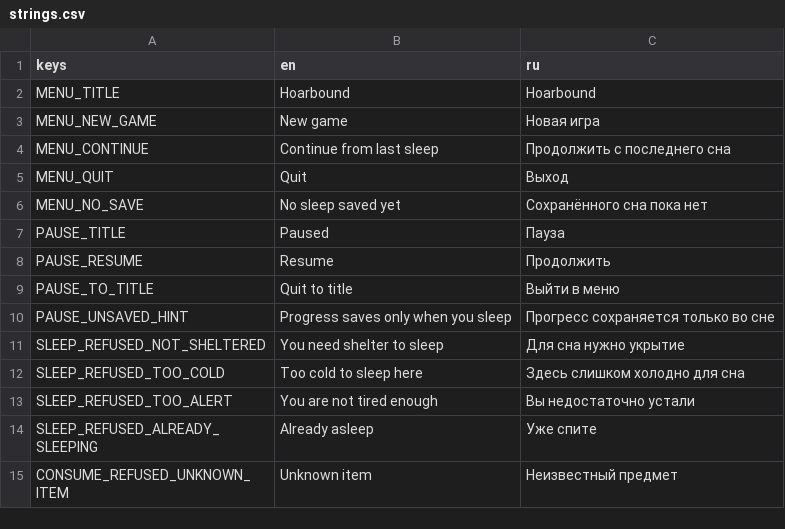
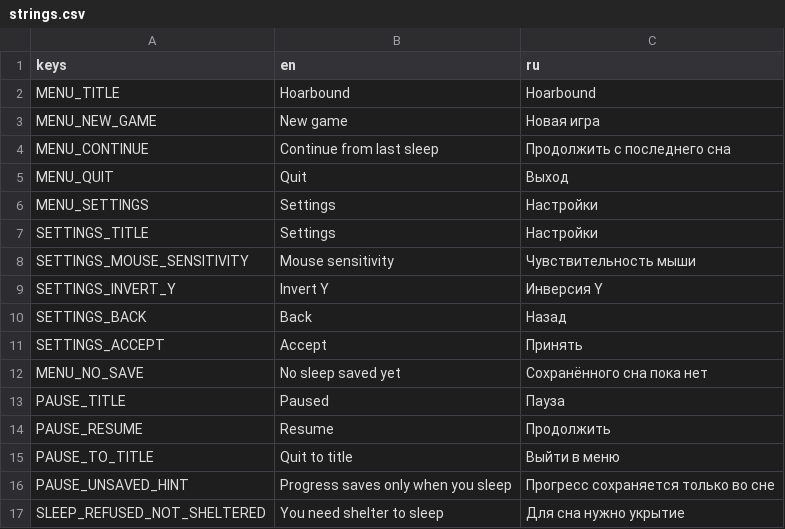
Before and after one commit to Nolavel/Henry-s-Feral-Night, a CSV file: localization/strings.csv, drawn as a sheet; only a part is shown; the shorter side is filled out with more unchanged rows; the diff names each change by its address in the sheet, - before the commit and + after, or states it on an @@ line.

Commit message:
feat: add staged TPS camera settings
Refs #170

```diff
--- a/localization/strings.csv
+++ b/localization/strings.csv
+row 6: MENU_SETTINGS | Settings | Настройки
+row 7: SETTINGS_TITLE | Settings | Настройки
+row 8: SETTINGS_MOUSE_SENSITIVITY | Mouse sensitivity | Чувствительность мыши
+row 9: SETTINGS_INVERT_Y | Invert Y | Инверсия Y
+row 10: SETTINGS_BACK | Back | Назад
+row 11: SETTINGS_ACCEPT | Accept | Принять
```
Also changed, not shown: 5 other files.
